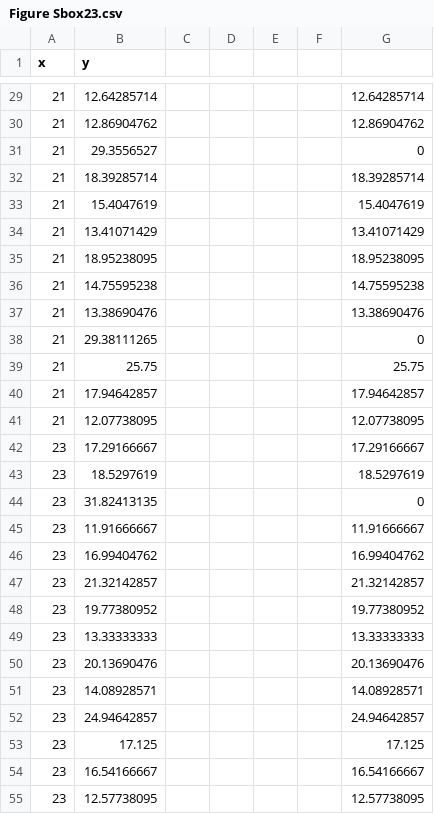
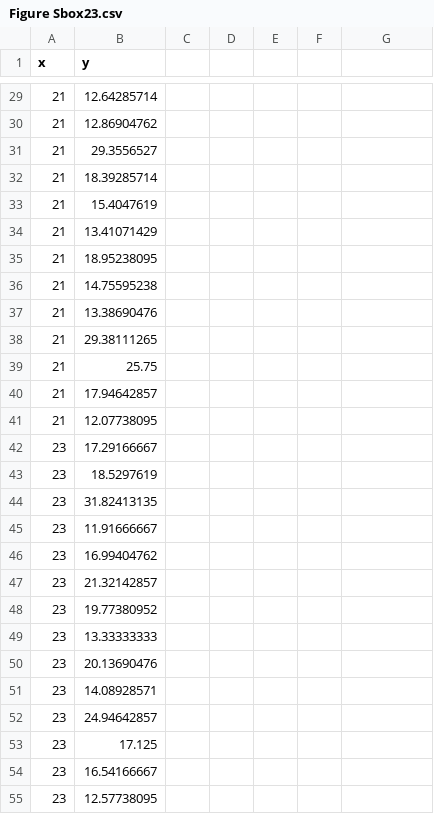
Before and after one commit to szztracy/T1D-Simulation, a CSV file: Figure Sbox23.csv, drawn as a sheet; only a part is shown, gaps mark what is left out; the diff covers the shown part only.

```diff
--- a/Figure Sbox23.csv
+++ b/Figure Sbox23.csv
@@ -29,27 +29,27 @@ x,y,,,,,
-21,12.64285714,,,,,12.64285714
-21,12.86904762,,,,,12.86904762
-21,29.3556527,,,,,0
-21,18.39285714,,,,,18.39285714
-21,15.4047619,,,,,15.4047619
-21,13.41071429,,,,,13.41071429
-21,18.95238095,,,,,18.95238095
-21,14.75595238,,,,,14.75595238
-21,13.38690476,,,,,13.38690476
-21,29.38111265,,,,,0
-21,25.75,,,,,25.75
-21,17.94642857,,,,,17.94642857
-21,12.07738095,,,,,12.07738095
-23,17.29166667,,,,,17.29166667
-23,18.5297619,,,,,18.5297619
-23,31.82413135,,,,,0
-23,11.91666667,,,,,11.91666667
-23,16.99404762,,,,,16.99404762
-23,21.32142857,,,,,21.32142857
-23,19.77380952,,,,,19.77380952
-23,13.33333333,,,,,13.33333333
-23,20.13690476,,,,,20.13690476
-23,14.08928571,,,,,14.08928571
-23,24.94642857,,,,,24.94642857
-23,17.125,,,,,17.125
-23,16.54166667,,,,,16.54166667
-23,12.57738095,,,,,12.57738095
+21,12.64285714
+21,12.86904762
+21,29.3556527
+21,18.39285714
+21,15.4047619
+21,13.41071429
+21,18.95238095
+21,14.75595238
+21,13.38690476
+21,29.38111265
+21,25.75
+21,17.94642857
+21,12.07738095
+23,17.29166667
+23,18.5297619
+23,31.82413135
+23,11.91666667
+23,16.99404762
+23,21.32142857
+23,19.77380952
+23,13.33333333
+23,20.13690476
+23,14.08928571
+23,24.94642857
+23,17.125
+23,16.54166667
+23,12.57738095
```
Also changed, not shown: 153 edited cells elsewhere in this file, Figure Sbox11.csv, Figure Sbox13.csv, 13 other files.
